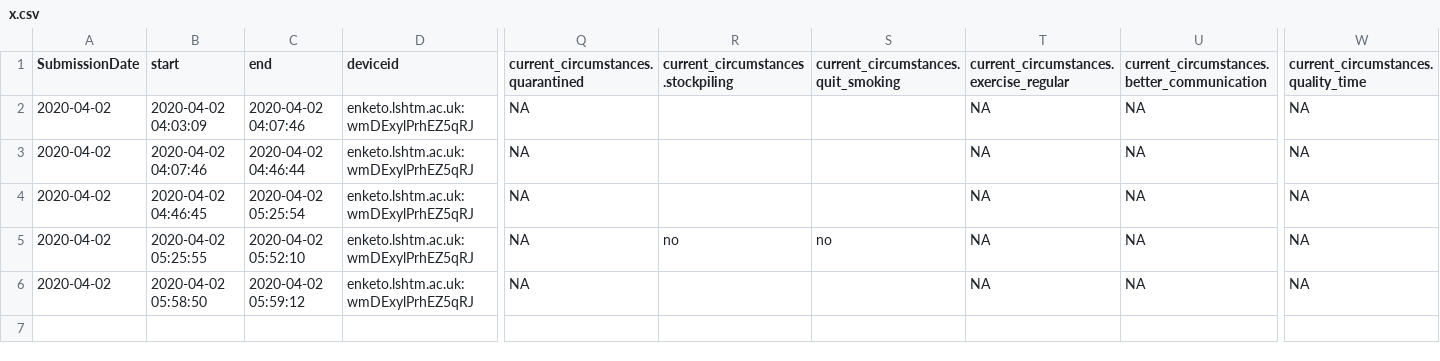
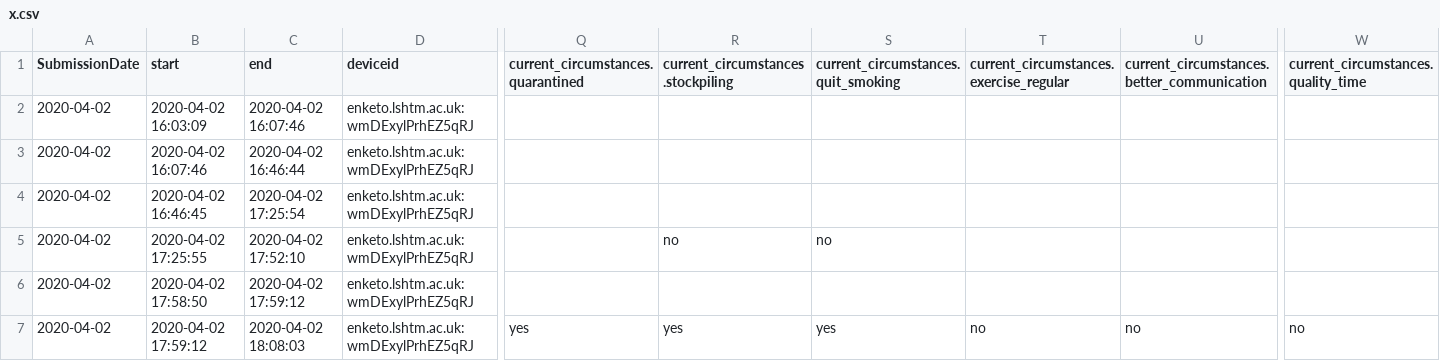
Before and after one commit to chrissyhroberts/csedk, a CSV file: x.csv, drawn as a sheet; only a part is shown, gaps mark what is left out; rows hold the shown columns only; the diff names each change by its address in the sheet, - before the commit and + after, or states it on an @@ line.

Commit message:
auto

```diff
--- a/x.csv
+++ b/x.csv
-B2 (start): 2020-04-02 04:03:09
+B2 (start): 2020-04-02 16:03:09
-C2 (end): 2020-04-02 04:07:46
+C2 (end): 2020-04-02 16:07:46
-Q2:Q6: NA
+Q2:Q6: (empty)
-T2:T6: NA
+T2:T6: (empty)
-U2:U6: NA
+U2:U6: (empty)
-W2:W6: NA
+W2:W6: (empty)
-B3 (start): 2020-04-02 04:07:46
+B3 (start): 2020-04-02 16:07:46
-C3 (end): 2020-04-02 04:46:44
+C3 (end): 2020-04-02 16:46:44
-B4 (start): 2020-04-02 04:46:45
+B4 (start): 2020-04-02 16:46:45
-C4 (end): 2020-04-02 05:25:54
+C4 (end): 2020-04-02 17:25:54
-B5 (start): 2020-04-02 05:25:55
+B5 (start): 2020-04-02 17:25:55
-C5 (end): 2020-04-02 05:52:10
+C5 (end): 2020-04-02 17:52:10
-B6 (start): 2020-04-02 05:58:50
+B6 (start): 2020-04-02 17:58:50
-C6 (end): 2020-04-02 05:59:12
+C6 (end): 2020-04-02 17:59:12
+row 7: 2020-04-02 | 2020-04-02 17:59:12 | 2020-04-02 18:08:03 | enketo.lshtm.ac.uk:wmDExylPrhEZ5qRJ | yes | yes | yes | no | no | no
```
